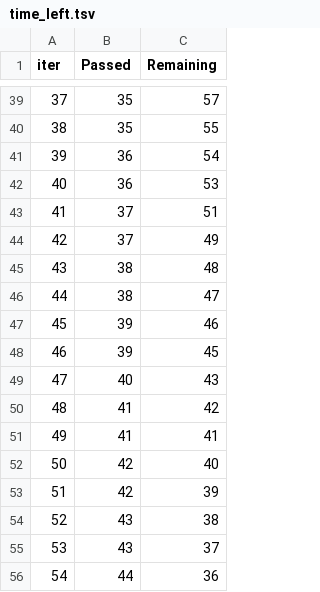
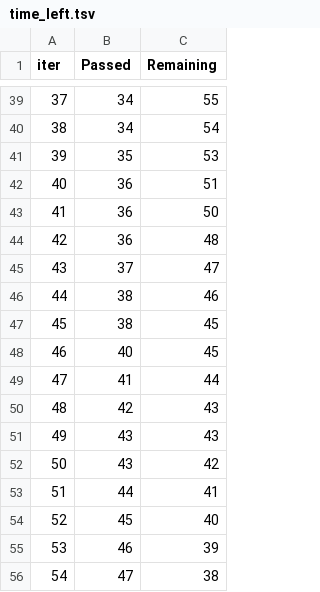
Before and after one commit to vignesh-DA/studentperformance, a TSV file: catboost_info/time_left.tsv, drawn as a sheet; only a part is shown, gaps mark what is left out; the diff covers the shown part only.

```diff
--- a/catboost_info/time_left.tsv
+++ b/catboost_info/time_left.tsv
@@ -39,18 +39,18 @@ iter	Passed	Remaining
-37	35	57
-38	35	55
-39	36	54
-40	36	53
-41	37	51
-42	37	49
-43	38	48
-44	38	47
-45	39	46
-46	39	45
-47	40	43
-48	41	42
-49	41	41
-50	42	40
-51	42	39
-52	43	38
-53	43	37
-54	44	36
+37	34	55
+38	34	54
+39	35	53
+40	36	51
+41	36	50
+42	36	48
+43	37	47
+44	38	46
+45	38	45
+46	40	45
+47	41	44
+48	42	43
+49	43	43
+50	43	42
+51	44	41
+52	45	40
+53	46	39
+54	47	38
```
Also changed, not shown: 156 edited cells elsewhere in this file, 12 other files.
